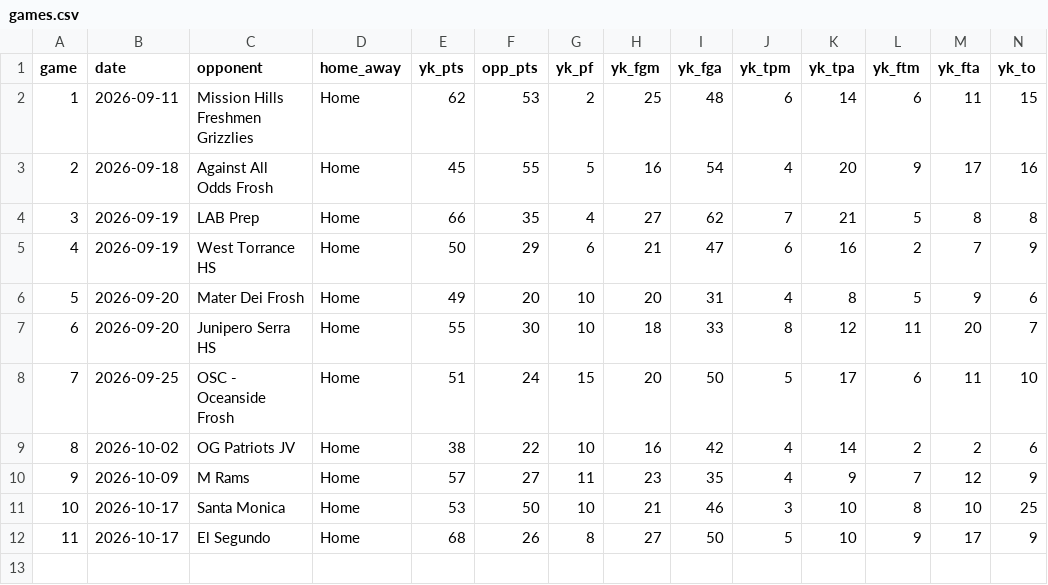
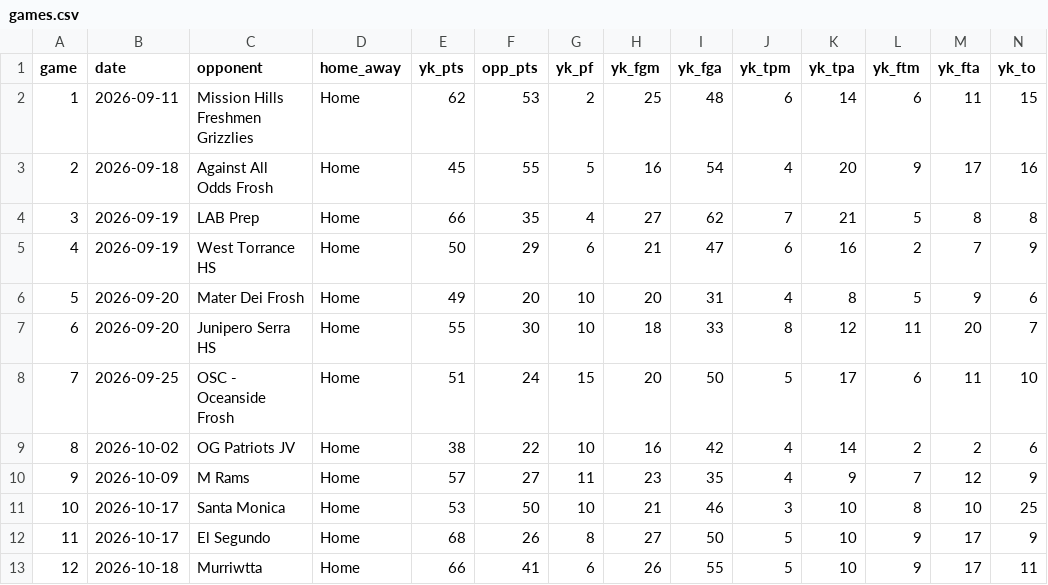
Before and after one commit to rponsford/SMHS-young-knights-stats, a CSV file: data/games.csv, drawn as a sheet; only a part is shown; rows hold the shown columns only; the diff names each change by its address in the sheet, - before the commit and + after, or states it on an @@ line.

```diff
--- a/data/games.csv
+++ b/data/games.csv
+row 13: 12 | 2026-10-18 | Murriwtta | Home | 66 | 41 | 6 | 26 | 55 | 5 | 10 | 9 | 17 | 11
```
Also changed, not shown: data/game_log.csv.
